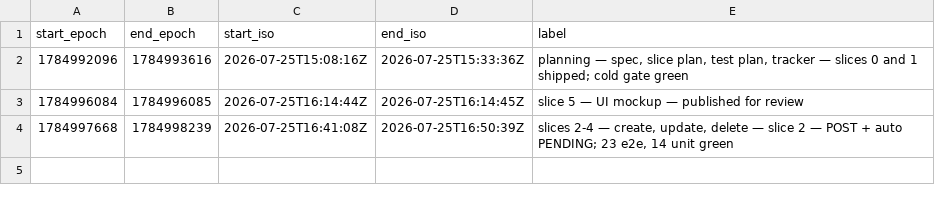
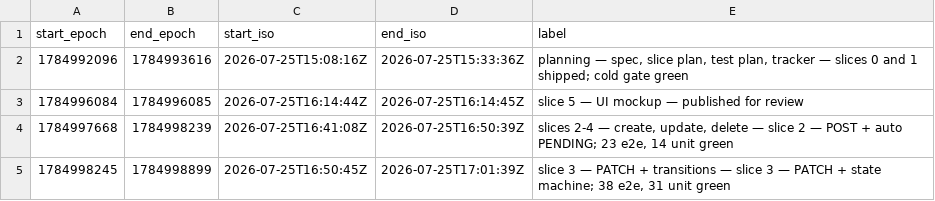
Before and after one commit to nina-jml/job-management-dashboard, a TSV file: docs/time_log.tsv, drawn as a sheet; the diff names each change by its address in the sheet, - before the commit and + after, or states it on an @@ line.

```diff
--- a/docs/time_log.tsv
+++ b/docs/time_log.tsv
+row 5: 1784998245 | 1784998899 | 2026-07-25T16:50:45Z | 2026-07-25T17:01:39Z | slice 3 — PATCH + transitions — slice 3 — PATCH + state machine; 38 e2e, 31 unit green
```
Also changed, not shown: 10 other files.
